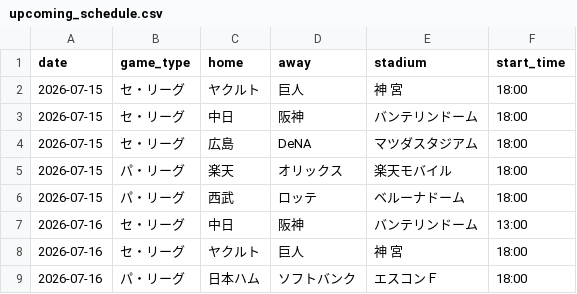
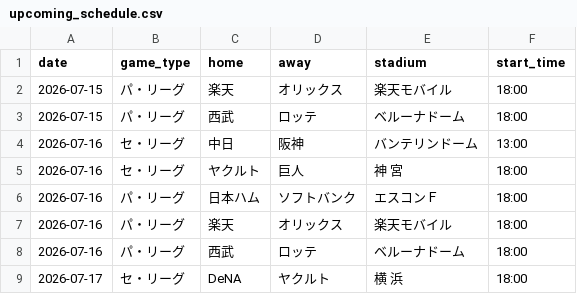
Before and after one commit to hrt2223/npb-elo, a CSV file: npb/2026/output/upcoming_schedule.csv, drawn as a sheet; only a part is shown; the shorter side is filled out with more unchanged rows.

```diff
--- a/npb/2026/output/upcoming_schedule.csv
+++ b/npb/2026/output/upcoming_schedule.csv
@@ -1,5 +1,2 @@
 date,game_type,home,away,stadium,start_time
-2026-07-15,セ・リーグ,ヤクルト,巨人,神 宮,18:00
-2026-07-15,セ・リーグ,中日,阪神,バンテリンドーム,18:00
-2026-07-15,セ・リーグ,広島,DeNA,マツダスタジアム,18:00
 2026-07-15,パ・リーグ,楽天,オリックス,楽天モバイル,18:00
```
Also changed, not shown: npb/2026/output/today_probabilities.csv, 1 other file.
